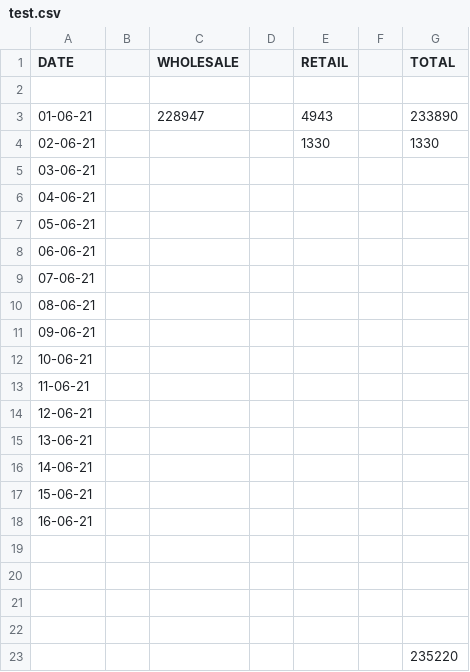
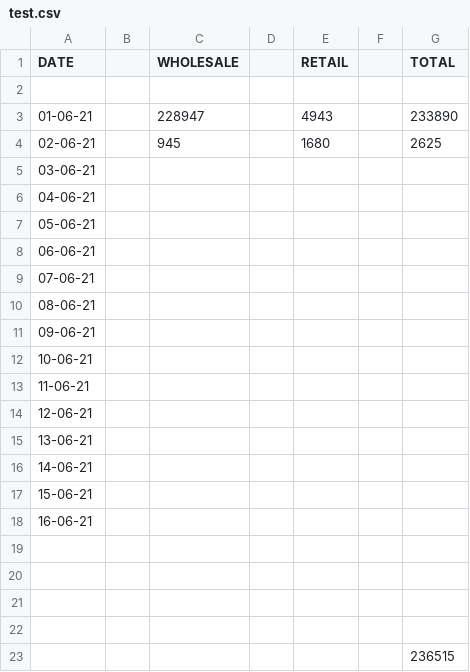
Before and after one commit to hunksammy/2084377289testbysam, a CSV file: test.csv, drawn as a sheet.

```diff
--- a/test.csv
+++ b/test.csv
@@ -3,3 +3,3 @@ DATE,,WHOLESALE,,RETAIL,,TOTAL
 01-06-21,,228947,,4943,,233890
-02-06-21,,,,1330,,1330
+02-06-21,,945,,1680,,2625
 03-06-21,,,,,,
@@ -22,2 +22,2 @@ DATE,,WHOLESALE,,RETAIL,,TOTAL
 ,,,,,,
-,,,,,,235220
+,,,,,,236515
```
Also changed, not shown: 2 other files.
